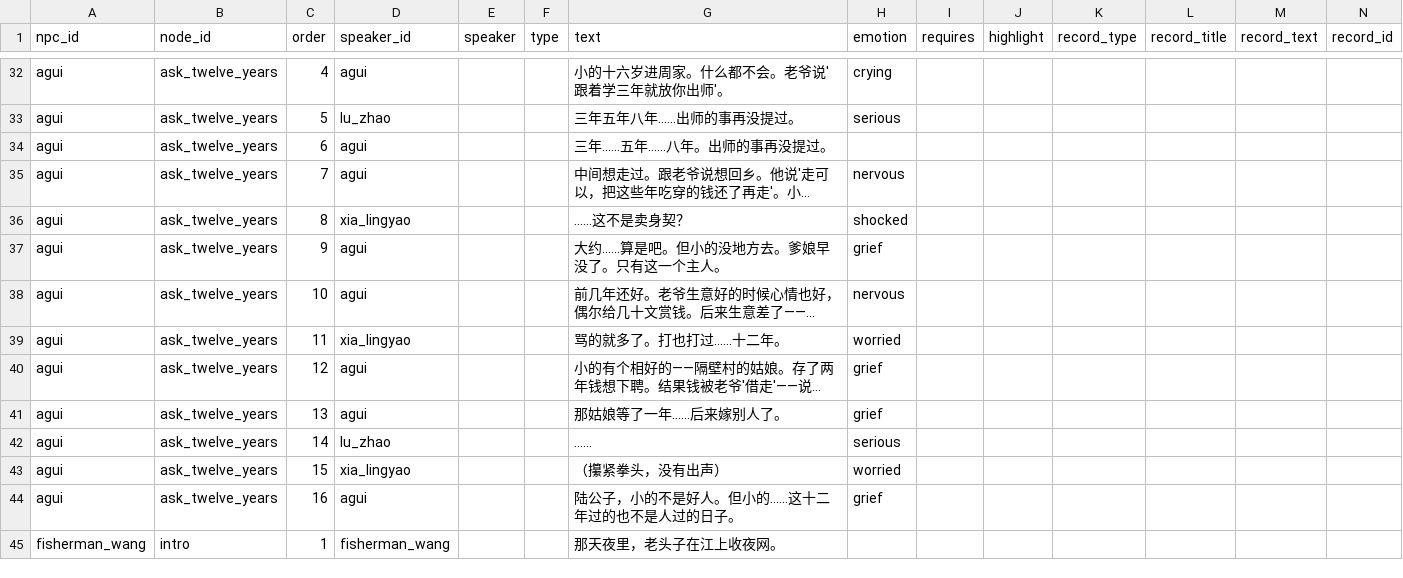
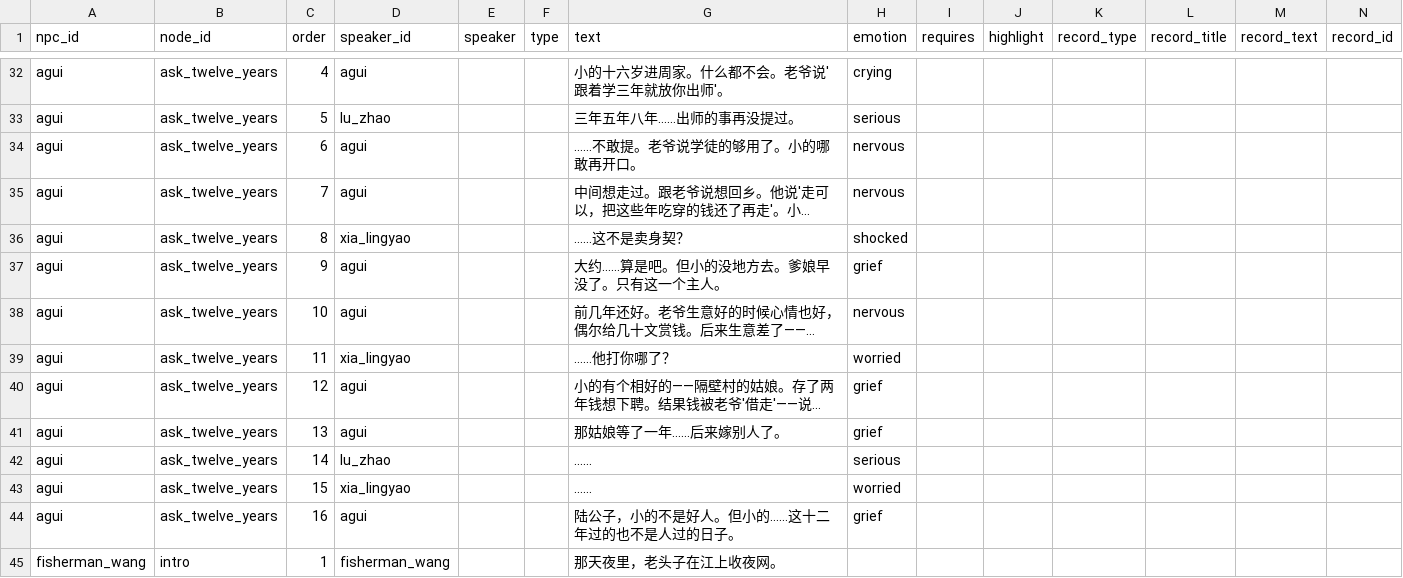
Before and after one commit to JimmyTheGit23/DetectiveSandbox, a CSV file: detective/data/case_tables/prologue_ferry/dialogue_lines.csv, drawn as a sheet; only a part is shown, gaps mark what is left out; long unchanged cells end in …; the diff names each change by its address in the sheet, - before the commit and + after, or states it on an @@ line.

```diff
--- a/detective/data/case_tables/prologue_ferry/dialogue_lines.csv
+++ b/detective/data/case_tables/prologue_ferry/dialogue_lines.csv
-G34 (text): 三年……五年……八年。出师的事再没提过。
+G34 (text): ……不敢提。老爷说学徒的够用了。小的哪敢再开口。
-H34 (emotion): (empty)
+H34 (emotion): nervous
-G39 (text): 骂的就多了。打也打过……十二年。
+G39 (text): ……他打你哪了？
-G43 (text): （攥紧拳头，没有出声）
+G43 (text): ……
```
Also changed, not shown: 2 other files.
